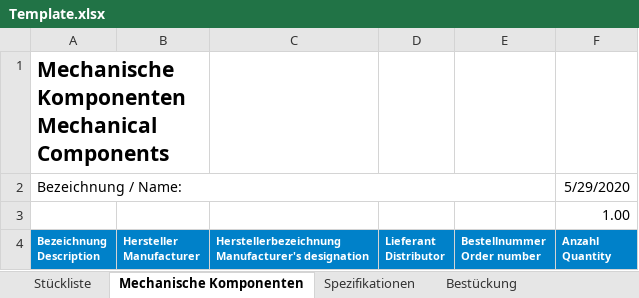
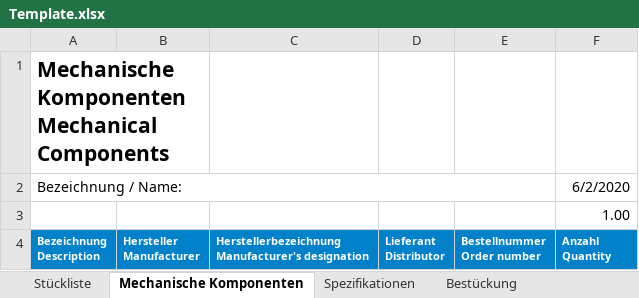
Before and after one commit to Kampi/KiCad, an Excel workbook: Template.xlsx, sheet Mechanische Komponenten, drawn as a sheet; values as stored, in another font and other column widths than the file's, no borders; the diff names each change by its address in the sheet, - before the commit and + after, or states it on an @@ line.

```diff
--- a/Template.xlsx (sheet Mechanische Komponenten)
+++ b/Template.xlsx (sheet Mechanische Komponenten)
-F2: 5/29/2020
+F2: 6/2/2020
```
Also changed, not shown: sheet Spezifikationen, sheet Stückliste, sheet Bestückung, 4 other files.
